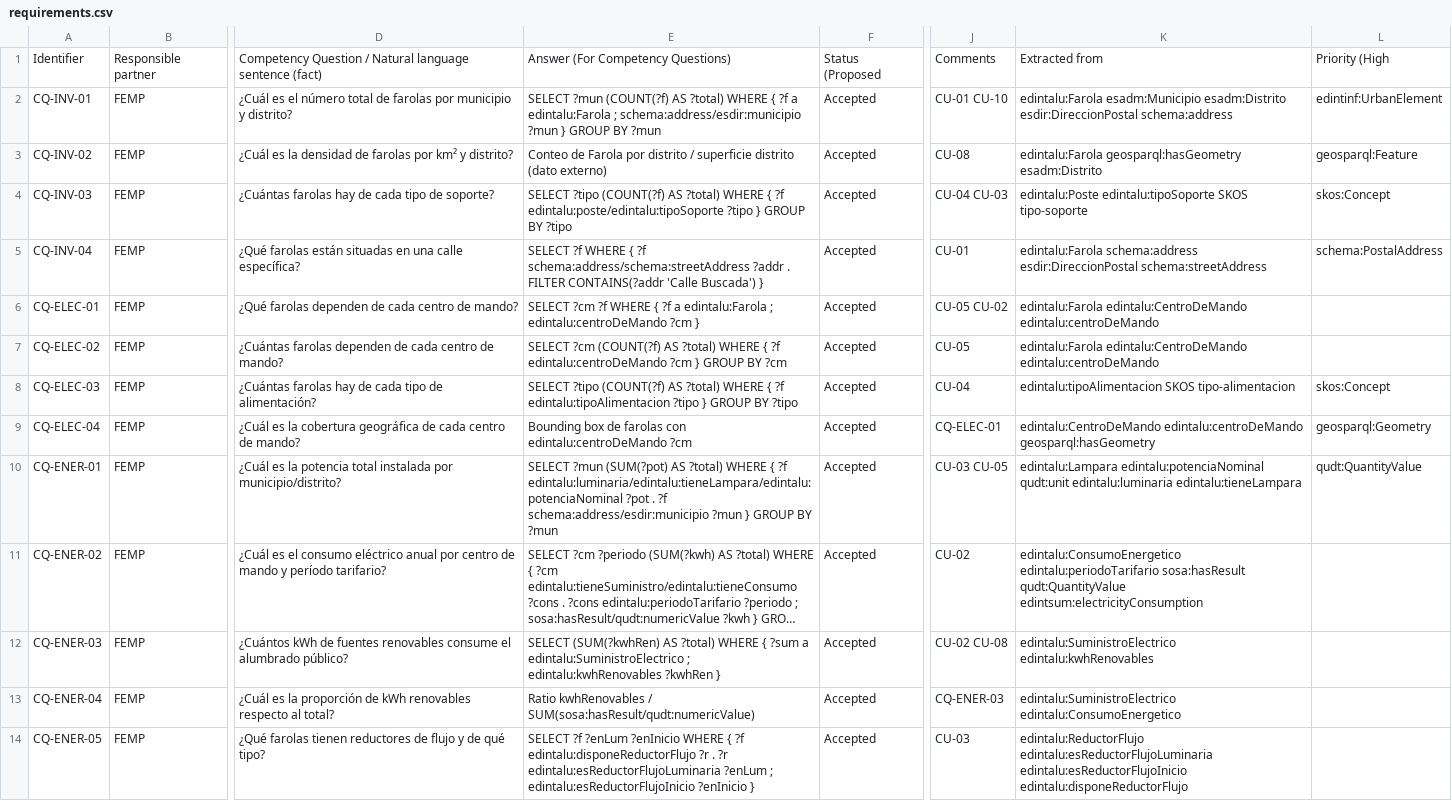
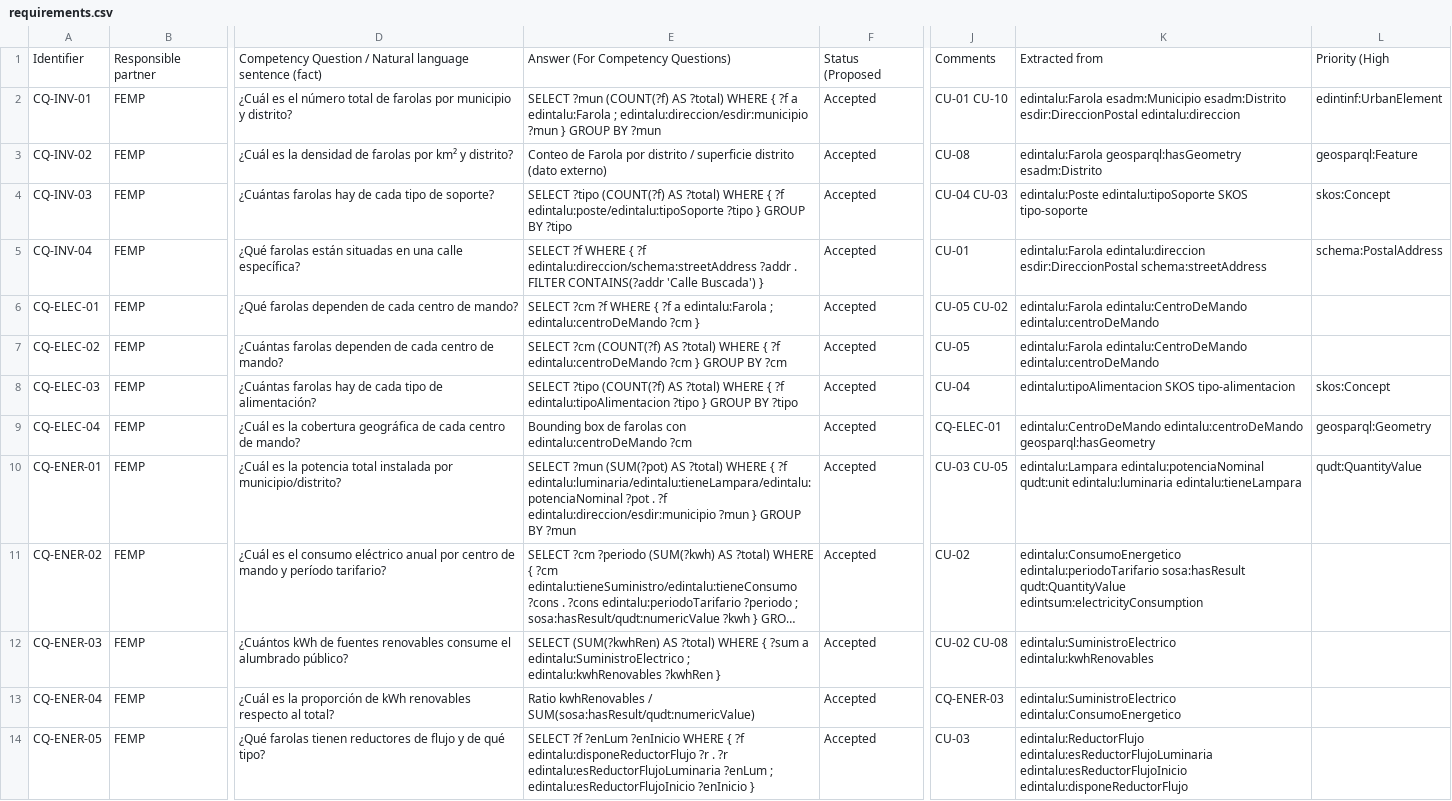
Before and after one commit to EDINT-Ontologia/edint-ontologia-alumbrado-publico, a CSV file: requirements/requirements.csv, drawn as a sheet; only a part is shown, gaps mark what is left out; long unchanged cells end in …; the diff covers the shown part only; the diff names each change by its address in the sheet, - before the commit and + after, or states it on an @@ line.

Commit message:
fix: remove CQ-ENER-06 and CQ-LUM-03 (non-existent properties)
- Remove CQ-ENER-06 (edintalu:costeAnual does not exist)
- Remove CQ-LUM-03 (edintalu:iluminanciaMedia/tipoEspacio do not exist)
- Replace remaining schema:address with edintalu:direccion in
  requirements.csv for CQ-INV-01, CQ-INV-04, CQ-ENER-01, CQ-EST-01, FAC-12

```diff
--- a/requirements/requirements.csv
+++ b/requirements/requirements.csv
-E2: …edintalu:Farola ; schema:address/esdir:municipio ?mun }…
+E2: …edintalu:Farola ; edintalu:direccion/esdir:municipio ?mun }…
-K2: …esadm:Distrito esdir:DireccionPostal schema:address
+K2: …esadm:Distrito esdir:DireccionPostal edintalu:direccion
-E5: …{ ?f schema:address/schema:streetAddress ?addr .…
+E5: …{ ?f edintalu:direccion/schema:streetAddress ?addr .…
-K5: edintalu:Farola schema:address esdir:DireccionPostal schema:streetAddress
+K5: edintalu:Farola edintalu:direccion esdir:DireccionPostal schema:streetAddress
-E10: …. ?f schema:address/esdir:municipio ?mun }…
+E10: …. ?f edintalu:direccion/esdir:municipio ?mun }…
```
Also changed, not shown: 2 removed rows and 3 edited cells elsewhere in this file, 2 other files.
